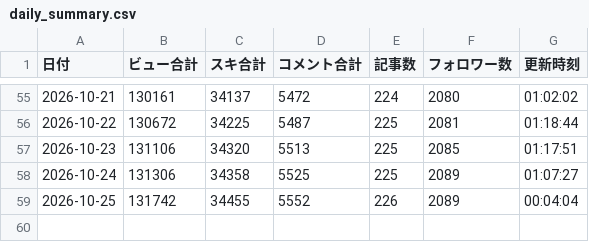
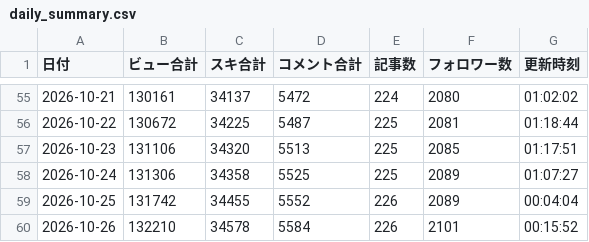
Before and after one commit to compass-miki-creator/note-stats-dashboard, a CSV file: data/daily_summary.csv, drawn as a sheet; only a part is shown, gaps mark what is left out.

```diff
--- a/data/daily_summary.csv
+++ b/data/daily_summary.csv
@@ -59 +59,2 @@
 2026-10-25,131742,34455,5552,226,2089,00:04:04
+2026-10-26,132210,34578,5584,226,2101,00:15:52
```
Also changed, not shown: data/asset_articles.csv, data/experiment_candidates.csv, 14 other files.
